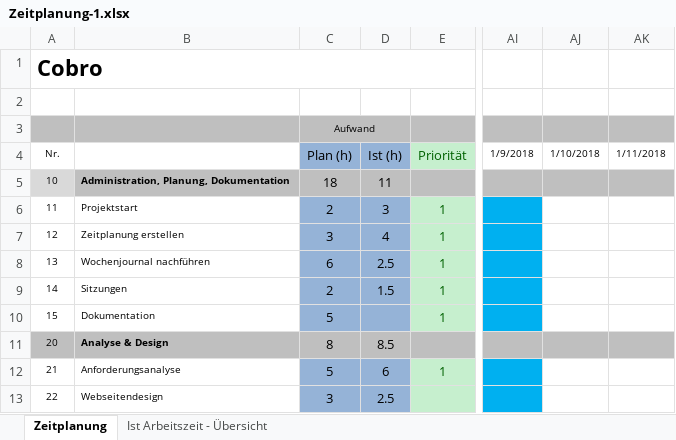
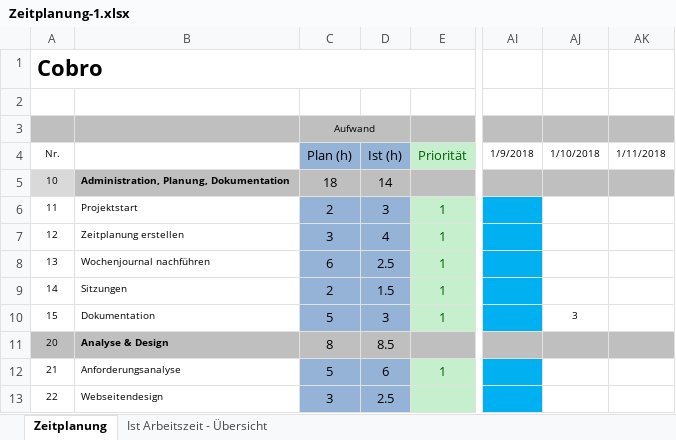
Before and after one commit to Zuloi/cobro, an Excel workbook: doc/Zeitplanung-1.xlsx, sheet Zeitplanung, drawn as a sheet; only a part is shown, gaps mark what is left out; values as stored, in another font and other column widths than the file's, no borders; the diff covers the shown part only; the diff names each change by its address in the sheet, - before the commit and + after, or states it on an @@ line.

```diff
--- a/doc/Zeitplanung-1.xlsx (sheet Zeitplanung)
+++ b/doc/Zeitplanung-1.xlsx (sheet Zeitplanung)
-D5: 11
+D5: 14
-D10: (empty)
+D10: 3
-AJ10: (empty)
+AJ10: 3
```
Also changed, not shown: 21 edited cells elsewhere in this sheet, sheet Ist Arbeitszeit - Übersicht, charts or pictures, 13 other files.
